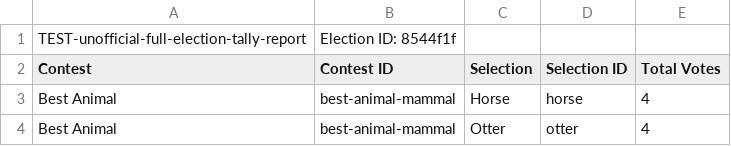
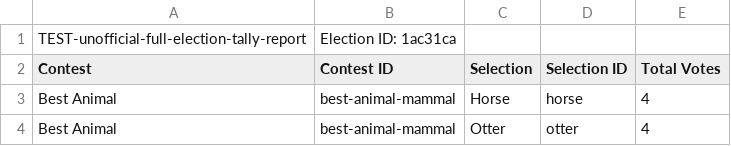
Before and after one commit to votingworks/vxsuite, a CSV file: apps/admin/integration-testing/e2e/reports.spec.ts-snapshots/full-election-tally-report-chromium-linux.csv, drawn as a sheet; only a part is shown.

Commit message:
update admin-integration-testing snapshot

```diff
--- a/apps/admin/integration-testing/e2e/reports.spec.ts-snapshots/full-election-tally-report-chromium-linux.csv
+++ b/apps/admin/integration-testing/e2e/reports.spec.ts-snapshots/full-election-tally-report-chromium-linux.csv
@@ -1,2 +1,2 @@
-TEST-unofficial-full-election-tally-report,Election ID: 8544f1f
+TEST-unofficial-full-election-tally-report,Election ID: 1ac31ca
 Contest,Contest ID,Selection,Selection ID,Total Votes
```
